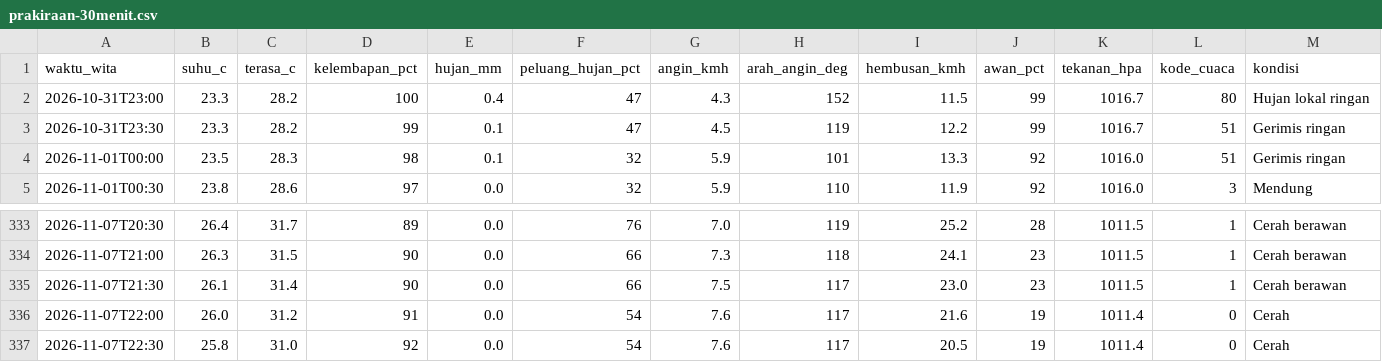
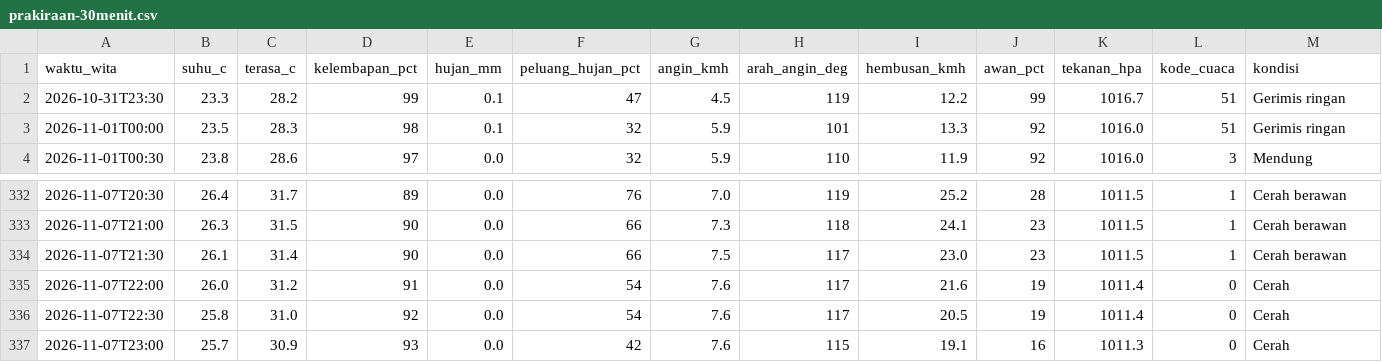
Before and after one commit to ariblackheart-cyber/cuaca-mataram, a CSV file: data/prakiraan-30menit.csv, drawn as a sheet; only a part is shown, gaps mark what is left out; removed rows and columns are numbered as before the commit, all else as after; the diff names each change by its address in the sheet, - before the commit and + after, or states it on an @@ line.

```diff
--- a/data/prakiraan-30menit.csv
+++ b/data/prakiraan-30menit.csv
-row 2: 2026-10-31T23:00 | 23.3 | 28.2 | 100 | 0.4 | 47 | 4.3 | 152 | 11.5 | 99 | 1016.7 | 80 | Hujan lokal ringan
+row 337: 2026-11-07T23:00 | 25.7 | 30.9 | 93 | 0.0 | 42 | 7.6 | 115 | 19.1 | 16 | 1011.3 | 0 | Cerah
```
Also changed, not shown: 2 other files.
